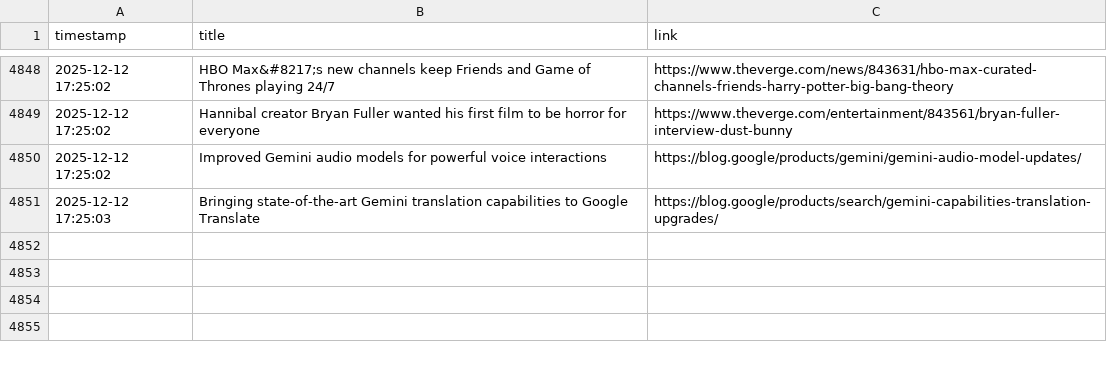
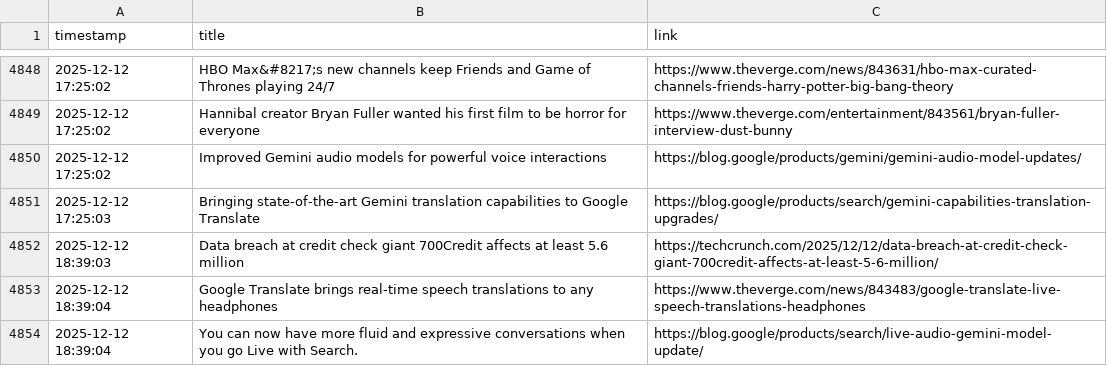
Before and after one commit to DeviPriya-Kolla/AutonomousContentAgent, a CSV file: seen_articles.csv, drawn as a sheet; only a part is shown, gaps mark what is left out.

Commit message:
docs: Update seen articles log

```diff
--- a/seen_articles.csv
+++ b/seen_articles.csv
@@ -4851 +4851,4 @@ timestamp,title,link
 2025-12-12 17:25:03,Bringing state-of-the-art Gemini translation capabilities to Google Translate,https://blog.google/products/search/gemini-capabilities-translation-upgrades/
+2025-12-12 18:39:03,Data breach at credit check giant 700Credit affects at least 5.6 million,https://techcrunch.com/2025/12/12/data-breach-at-credit-check-giant-700credit-affects-at-least-5-6-million/
+2025-12-12 18:39:04,Google Translate brings real-time speech translations to any headphones,https://www.theverge.com/news/843483/google-translate-live-speech-translations-headphones
+2025-12-12 18:39:04,You can now have more fluid and expressive conversations when you go Live with Search.,https://blog.google/products/search/live-audio-gemini-model-update/
```
